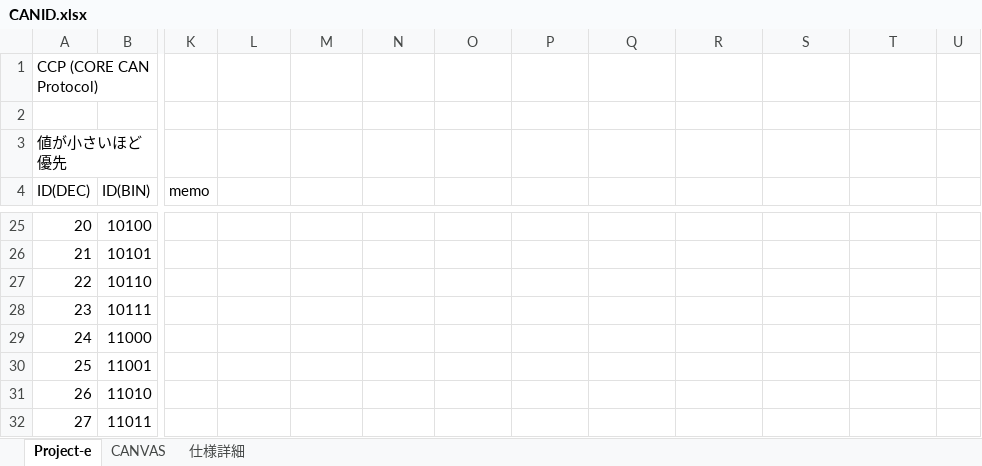
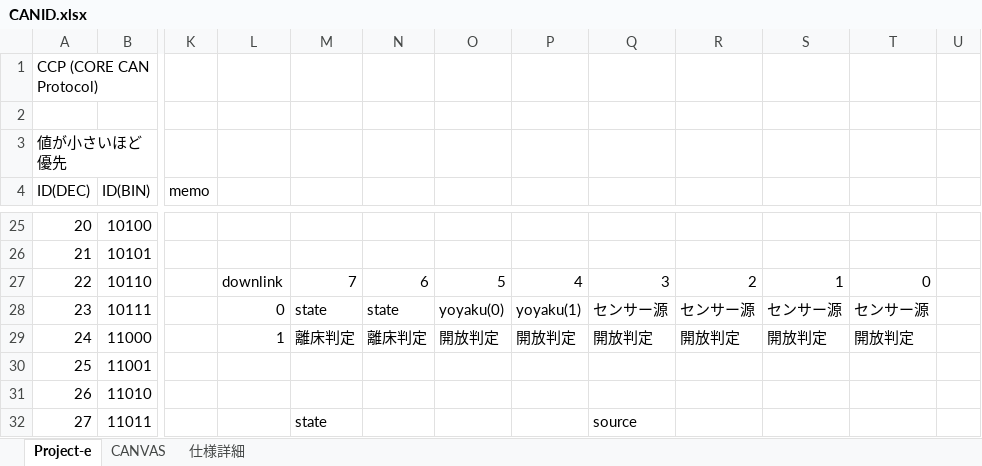
Before and after one commit to core-rocket/CCP, an Excel workbook: CANID.xlsx, sheet Project-e, drawn as a sheet; only a part is shown, gaps mark what is left out; values as stored, in another font and other column widths than the file's, no borders; the diff covers the shown part only; the diff names each change by its address in the sheet, - before the commit and + after, or states it on an @@ line.

Commit message:
Update CANID.xlsx

```diff
--- a/CANID.xlsx (sheet Project-e)
+++ b/CANID.xlsx (sheet Project-e)
-L27: (empty)
+L27: downlink
-M27: (empty)
+M27: 7
-N27: (empty)
+N27: 6
-O27: (empty)
+O27: 5
-P27: (empty)
+P27: 4
-Q27: (empty)
+Q27: 3
-R27: (empty)
+R27: 2
-S27: (empty)
+S27: 1
-T27: (empty)
+T27: 0
-L28: (empty)
+L28: 0
-M28: (empty)
+M28: state
-N28: (empty)
+N28: state
-O28: (empty)
+O28: yoyaku(0)
-P28: (empty)
+P28: yoyaku(1)
-Q28: (empty)
+Q28: センサー源
-R28: (empty)
+R28: センサー源
-S28: (empty)
+S28: センサー源
-T28: (empty)
+T28: センサー源
-L29: (empty)
+L29: 1
-M29: (empty)
+M29: 離床判定
-N29: (empty)
+N29: 離床判定
-O29: (empty)
+O29: 開放判定
-P29: (empty)
+P29: 開放判定
-Q29: (empty)
+Q29: 開放判定
-R29: (empty)
+R29: 開放判定
-S29: (empty)
+S29: 開放判定
-T29: (empty)
+T29: 開放判定
-M32: (empty)
+M32: state
-Q32: (empty)
+Q32: source
```
Also changed, not shown: 39 edited cells elsewhere in this sheet.
